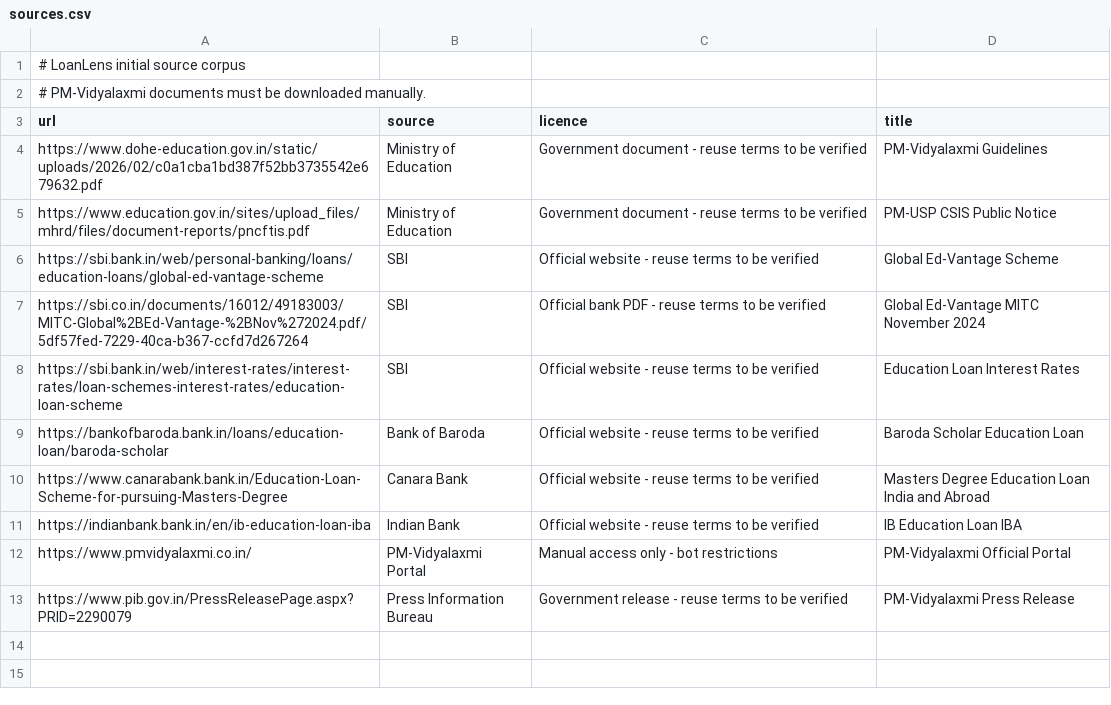
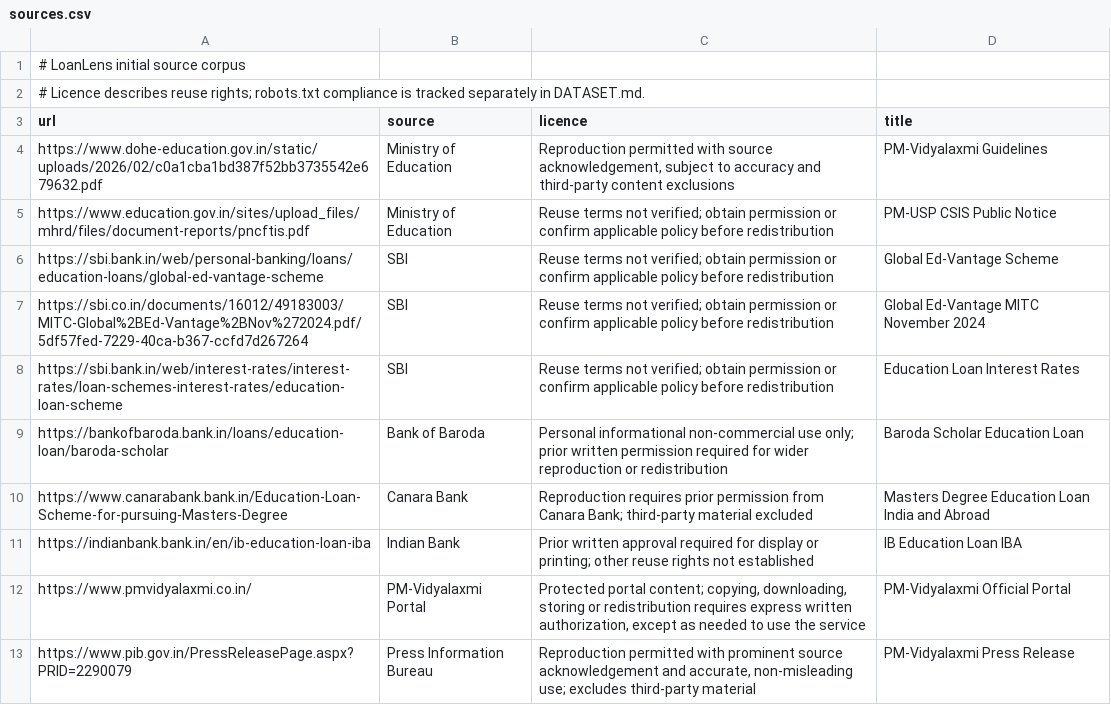
Before and after one commit to jeevanaay/prince28-fin05-loanlens, a CSV file: data/sources.csv, drawn as a sheet.

Commit message:
docs: clarify source compliance and reuse terms

```diff
--- a/data/sources.csv
+++ b/data/sources.csv
@@ -1,13 +1,13 @@
 # LoanLens initial source corpus
-# PM-Vidyalaxmi documents must be downloaded manually.
+# Licence describes reuse rights; robots.txt compliance is tracked separately in DATASET.md.
 url,source,licence,title
-https://www.dohe-education.gov.in/static/uploads/2026/02/c0a1cba1bd387f52bb3735542e679632.pdf,Ministry of Education,"Government document - reuse terms to be verified",PM-Vidyalaxmi Guidelines
-https://www.education.gov.in/sites/upload_files/mhrd/files/document-reports/pncftis.pdf,Ministry of Education,"Government document - reuse terms to be verified",PM-USP CSIS Public Notice
-https://sbi.bank.in/web/personal-banking/loans/education-loans/global-ed-vantage-scheme,SBI,"Official website - reuse terms to be verified",Global Ed-Vantage Scheme
-https://sbi.co.in/documents/16012/49183003/MITC-Global%2BEd-Vantage-%2BNov%272024.pdf/5df57fed-7229-40ca-b367-ccfd7d267264,SBI,"Official bank PDF - reuse terms to be verified",Global Ed-Vantage MITC November 2024
-https://sbi.bank.in/web/interest-rates/interest-rates/loan-schemes-interest-rates/education-loan-scheme,SBI,"Official website - reuse terms to be verified",Education Loan Interest Rates
-https://bankofbaroda.bank.in/loans/education-loan/baroda-scholar,Bank of Baroda,"Official website - reuse terms to be verified",Baroda Scholar Education Loan
-https://www.canarabank.bank.in/Education-Loan-Scheme-for-pursuing-Masters-Degree,Canara Bank,"Official website - reuse terms to be verified",Masters Degree Education Loan India and Abroad
-https://indianbank.bank.in/en/ib-education-loan-iba,Indian Bank,"Official website - reuse terms to be verified",IB Education Loan IBA
-https://www.pmvidyalaxmi.co.in/,PM-Vidyalaxmi Portal,"Manual access only - bot restrictions",PM-Vidyalaxmi Official Portal
-https://www.pib.gov.in/PressReleasePage.aspx?PRID=2290079,Press Information Bureau,"Government release - reuse terms to be verified",PM-Vidyalaxmi Press Release
+https://www.dohe-education.gov.in/static/uploads/2026/02/c0a1cba1bd387f52bb3735542e679632.pdf,Ministry of Education,"Reproduction permitted with source acknowledgement, subject to accuracy and third-party content exclusions",PM-Vidyalaxmi Guidelines
+https://www.education.gov.in/sites/upload_files/mhrd/files/document-reports/pncftis.pdf,Ministry of Education,"Reuse terms not verified; obtain permission or confirm applicable policy before redistribution",PM-USP CSIS Public Notice
+https://sbi.bank.in/web/personal-banking/loans/education-loans/global-ed-vantage-scheme,SBI,"Reuse terms not verified; obtain permission or confirm applicable policy before redistribution",Global Ed-Vantage Scheme
+https://sbi.co.in/documents/16012/49183003/MITC-Global%2BEd-Vantage%2BNov%272024.pdf/5df57fed-7229-40ca-b367-ccfd7d267264,SBI,"Reuse terms not verified; obtain permission or confirm applicable policy before redistribution",Global Ed-Vantage MITC November 2024
+https://sbi.bank.in/web/interest-rates/interest-rates/loan-schemes-interest-rates/education-loan-scheme,SBI,"Reuse terms not verified; obtain permission or confirm applicable policy before redistribution",Education Loan Interest Rates
+https://bankofbaroda.bank.in/loans/education-loan/baroda-scholar,Bank of Baroda,"Personal informational non-commercial use only; prior written permission required for wider reproduction or redistribution",Baroda Scholar Education Loan
+https://www.canarabank.bank.in/Education-Loan-Scheme-for-pursuing-Masters-Degree,Canara Bank,"Reproduction requires prior permission from Canara Bank; third-party material excluded",Masters Degree Education Loan India and Abroad
+https://indianbank.bank.in/en/ib-education-loan-iba,Indian Bank,"Prior written approval required for display or printing; other reuse rights not established",IB Education Loan IBA
+https://www.pmvidyalaxmi.co.in/,PM-Vidyalaxmi Portal,"Protected portal content; copying, downloading, storing or redistribution requires express written authorization, except as needed to use the service",PM-Vidyalaxmi Official Portal
+https://www.pib.gov.in/PressReleasePage.aspx?PRID=2290079,Press Information Bureau,"Reproduction permitted with prominent source acknowledgement and accurate, non-misleading use; excludes third-party material",PM-Vidyalaxmi Press Release
```
Also changed, not shown: 1 other file.
